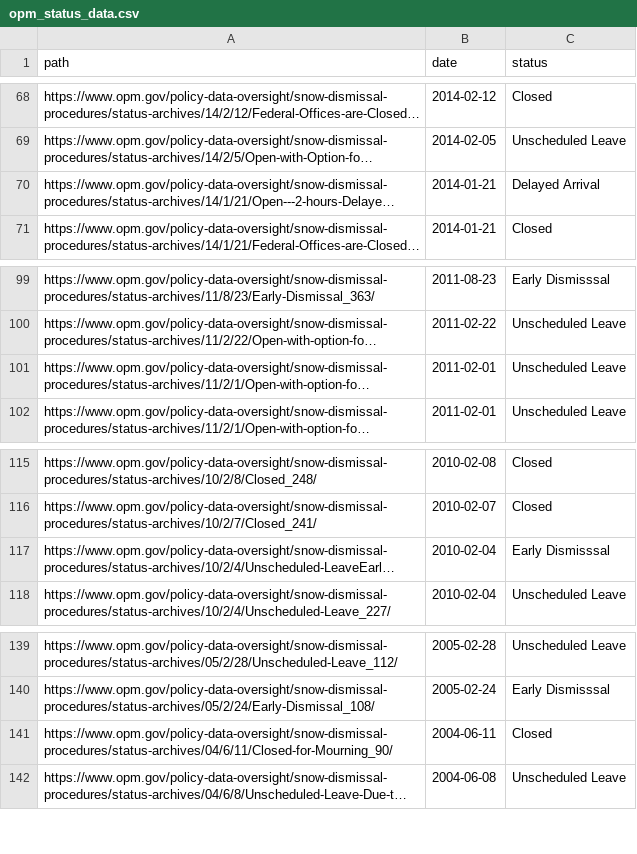
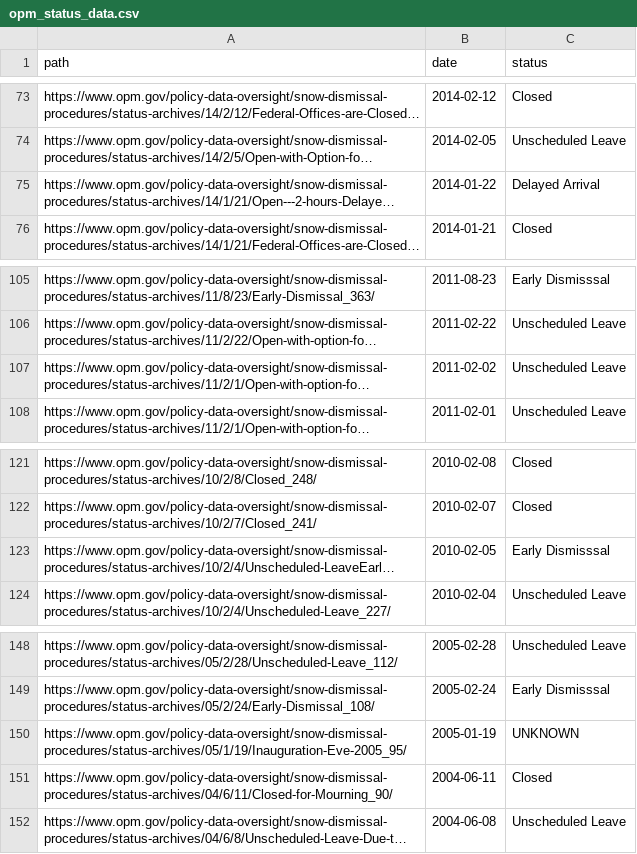
Before and after one commit to annnvv/opm_ops_status, a CSV file: data/opm_status_data.csv, drawn as a sheet; only a part is shown, gaps mark what is left out; long unchanged cells end in …; addresses are those after the commit; the diff covers the shown part only; the diff names each change by its address in the sheet, - before the commit and + after, or states it on an @@ line.

Commit message:
fixed some duplicate date issues

```diff
--- a/data/opm_status_data.csv
+++ b/data/opm_status_data.csv
-B75 (date): 2014-01-21
+B75 (date): 2014-01-22
-B107 (date): 2011-02-01
+B107 (date): 2011-02-02
-B123 (date): 2010-02-04
+B123 (date): 2010-02-05
+row 150: https://www.opm.gov/policy-data-oversight/snow-dismissal-procedures/status-archives/05/1/19/Inauguration-Eve-2005_95/ | 2005-01-19 | UNKNOWN
```
Also changed, not shown: 10 added rows and 9 edited cells elsewhere in this file, 1 other file.
